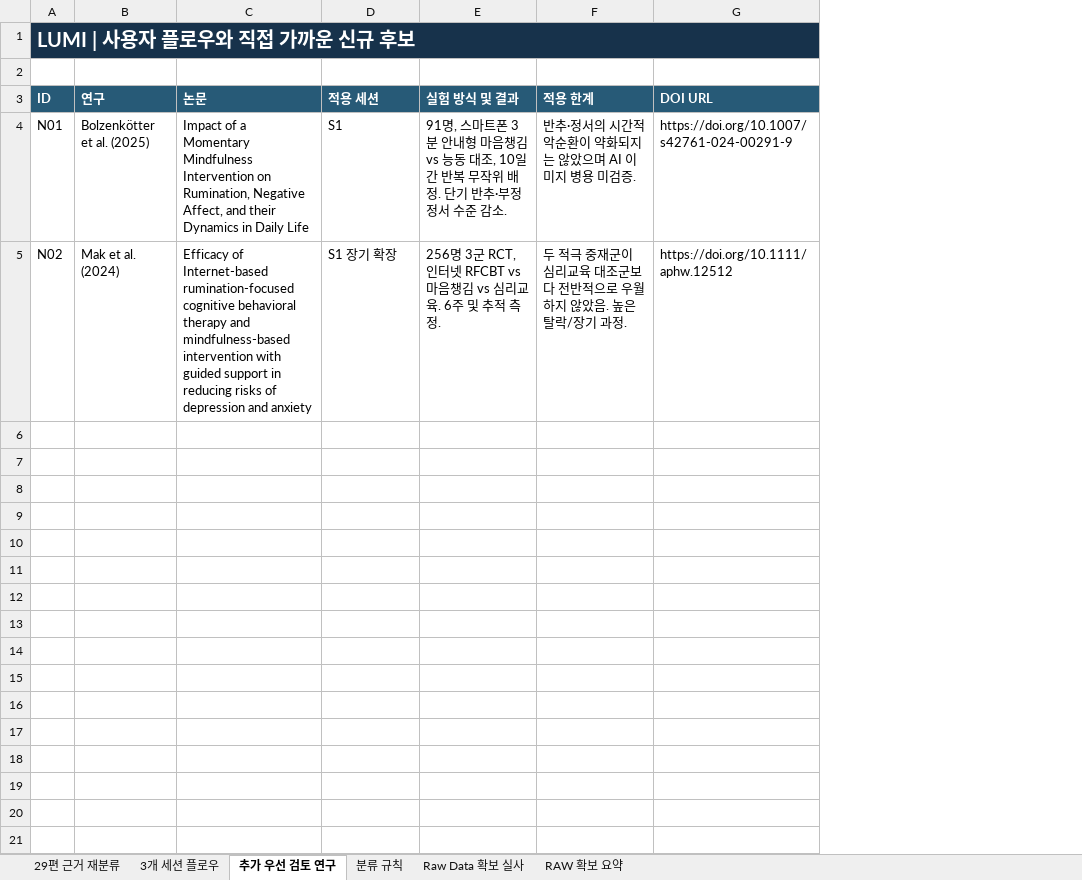
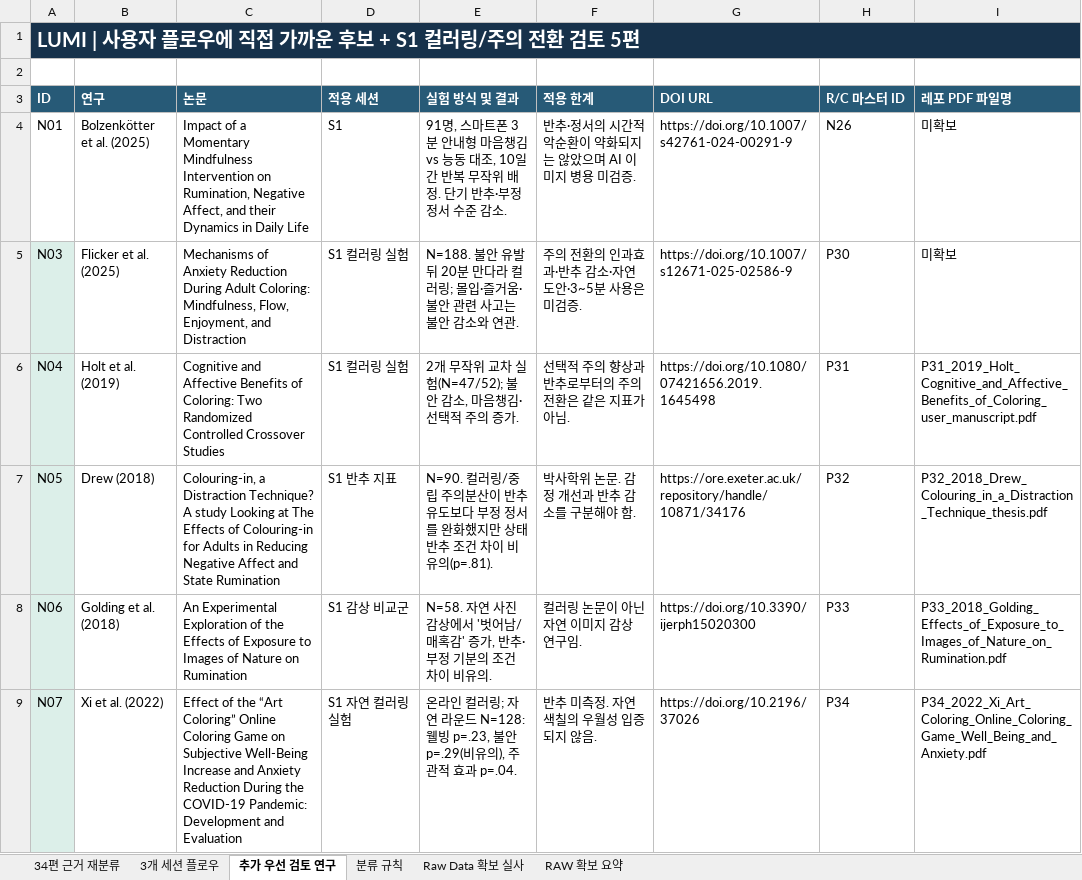
Before and after one commit to lumi-wellness-agent/Research_paper, an Excel workbook: LUMI_RAW데이터 링크.xlsx, sheet 추가 우선 검토 연구, drawn as a sheet; values as stored, in another font and other column widths than the file's, no borders; removed rows and columns are numbered as before the commit, all else as after; the diff names each change by its address in the sheet, - before the commit and + after, or states it on an @@ line.

```diff
--- a/LUMI_RAW데이터 링크.xlsx (sheet 추가 우선 검토 연구)
+++ b/LUMI_RAW데이터 링크.xlsx (sheet 추가 우선 검토 연구)
-sheet tab: 29편 근거 재분류
+sheet tab: 34편 근거 재분류
+column H (R/C 마스터 ID), row 4: N26
+column I (레포 PDF 파일명), row 4: 미확보
-A1 (ID): LUMI | 사용자 플로우와 직접 가까운 신규 후보
+A1 (ID): LUMI | 사용자 플로우에 직접 가까운 후보 + S1 컬러링/주의 전환 검토 5편
-row 5: N02 | Mak et al. (2024) | Efficacy of Internet-based rumination-focused cognitive behavioral therapy and mindfulness-based intervention with guided support in reducing risks of depression and anxiety | S1 장기 확장 | 256명 3군 RCT, 인터넷 RFCBT vs 마음챙김 vs 심리교육. 6주 및 추적 측정. | 두 적극 중재군이 심리교육 대조군보다 전반적으로 우월하지 않았음. 높은 탈락/장기 과정. | https://doi.org/10.1111/aphw.12512
+row 5: N03 | Flicker et al. (2025) | Mechanisms of Anxiety Reduction During Adult Coloring: Mindfulness, Flow, Enjoyment, and Distraction | S1 컬러링 실험 | N=188. 불안 유발 뒤 20분 만다라 컬러링; 몰입·즐거움·불안 관련 사고는 불안 감소와 연관. | 주의 전환의 인과효과·반추 감소·자연 도안·3~5분 사용은 미검증. | https://doi.org/10.1007/s12671-025-02586-9 | P30 | 미확보
+row 6: N04 | Holt et al. (2019) | Cognitive and Affective Benefits of Coloring: Two Randomized Controlled Crossover Studies | S1 컬러링 실험 | 2개 무작위 교차 실험(N=47/52); 불안 감소, 마음챙김·선택적 주의 증가. | 선택적 주의 향상과 반추로부터의 주의 전환은 같은 지표가 아님. | https://doi.org/10.1080/07421656.2019.1645498 | P31 | P31_2019_Holt_Cognitive_and_Affective_Benefits_of_Coloring_user_manuscript.pdf
+row 7: N05 | Drew (2018) | Colouring-in, a Distraction Technique? A study Looking at The Effects of Colouring-in for Adults in Reducing Negative Affect and State Rumination | S1 반추 지표 | N=90. 컬러링/중립 주의분산이 반추 유도보다 부정 정서를 완화했지만 상태 반추 조건 차이 비유의(p=.81). | 박사학위 논문. 감정 개선과 반추 감소를 구분해야 함. | https://ore.exeter.ac.uk/repository/handle/10871/34176 | P32 | P32_2018_Drew_Colouring_in_a_Distraction_Technique_thesis.pdf
+row 8: N06 | Golding et al. (2018) | An Experimental Exploration of the Effects of Exposure to Images of Nature on Rumination | S1 감상 비교군 | N=58. 자연 사진 감상에서 '벗어남/매혹감' 증가, 반추·부정 기분의 조건 차이 비유의. | 컬러링 논문이 아닌 자연 이미지 감상 연구임. | https://doi.org/10.3390/ijerph15020300 | P33 | P33_2018_Golding_Effects_of_Exposure_to_Images_of_Nature_on_Rumination.pdf
+row 9: N07 | Xi et al. (2022) | Effect of the “Art Coloring” Online Coloring Game on Subjective Well-Being Increase and Anxiety Reduction During the COVID-19 Pandemic: Development and Evaluation | S1 자연 컬러링 실험 | 온라인 컬러링; 자연 라운드 N=128: 웰빙 p=.23, 불안 p=.29(비유의), 주관적 효과 p=.04. | 반추 미측정. 자연 색칠의 우월성 입증되지 않음. | https://doi.org/10.2196/37026 | P34 | P34_2022_Xi_Art_Coloring_Online_Coloring_Game_Well_Being_and_Anxiety.pdf
```
Also changed, not shown: sheet 34편 근거 재분류, sheet Raw Data 확보 실사, sheet 3개 세션 플로우, sheet RAW 확보 요약, sheet 분류 규칙, LUMI_R_C_Research_2026-10-22/LUMI_R_C_논문목록_2026-10-22.xlsx, LUMI_R_C_Research_2026-10-22/미확보_논문_직접검색_목록_2026-10-22.xlsx, 4 other files.
